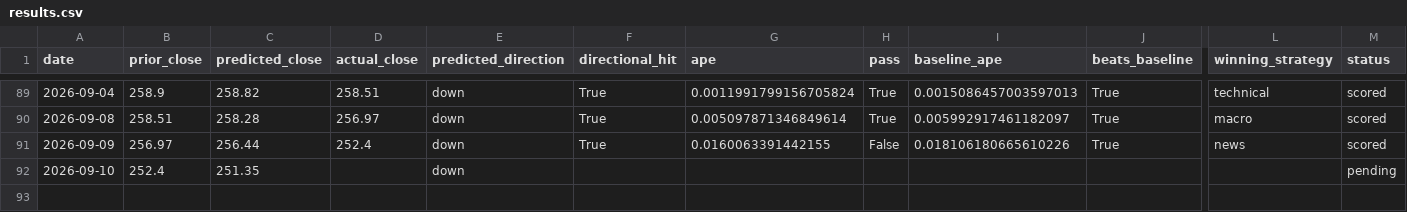
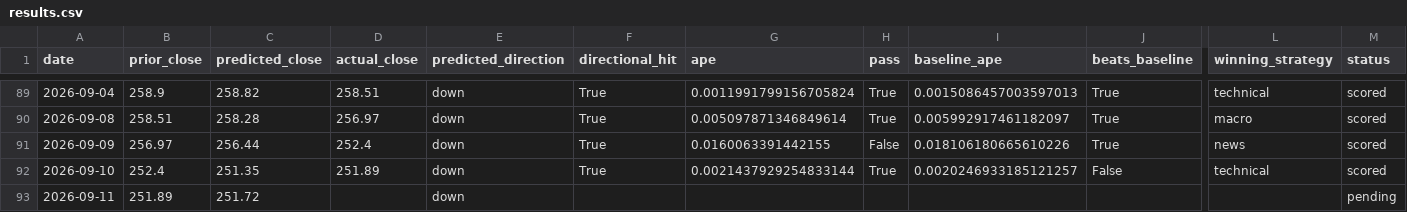
Before and after one commit to fabiopiazza59-hue/agentic-flow-demo, a CSV file: self-improvement_loop/results/results.csv, drawn as a sheet; only a part is shown, gaps mark what is left out; rows hold the shown columns only; the diff names each change by its address in the sheet, - before the commit and + after, or states it on an @@ line.

```diff
--- a/self-improvement_loop/results/results.csv
+++ b/self-improvement_loop/results/results.csv
-D92 (actual_close): (empty)
+D92 (actual_close): 251.89
-F92 (directional_hit): (empty)
+F92 (directional_hit): True
-G92 (ape): (empty)
+G92 (ape): 0.0021437929254833144
-H92 (pass): (empty)
+H92 (pass): True
-I92 (baseline_ape): (empty)
+I92 (baseline_ape): 0.0020246933185121257
-J92 (beats_baseline): (empty)
+J92 (beats_baseline): False
-L92 (winning_strategy): (empty)
+L92 (winning_strategy): technical
-M92 (status): pending
+M92 (status): scored
+row 93: 2026-09-11 | 251.89 | 251.72 |  | down |  |  |  |  |  |  | pending
```
Also changed, not shown: 11 other files.
